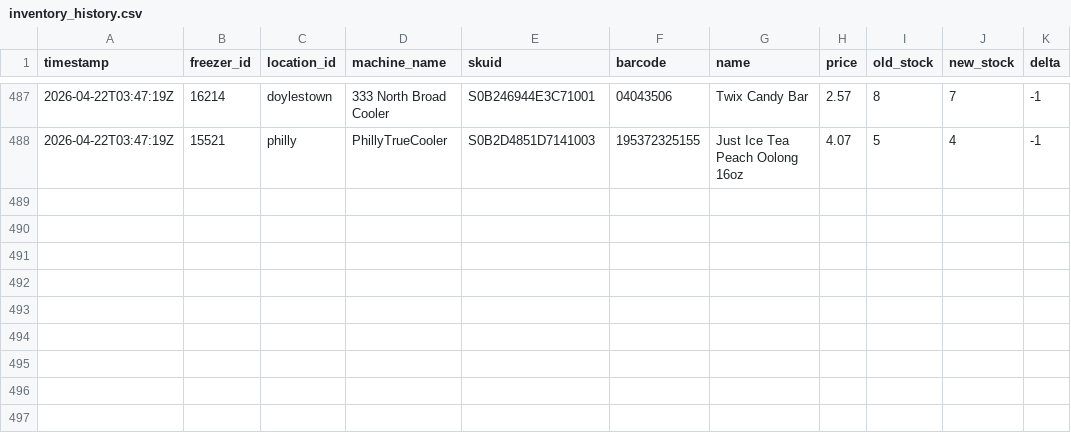
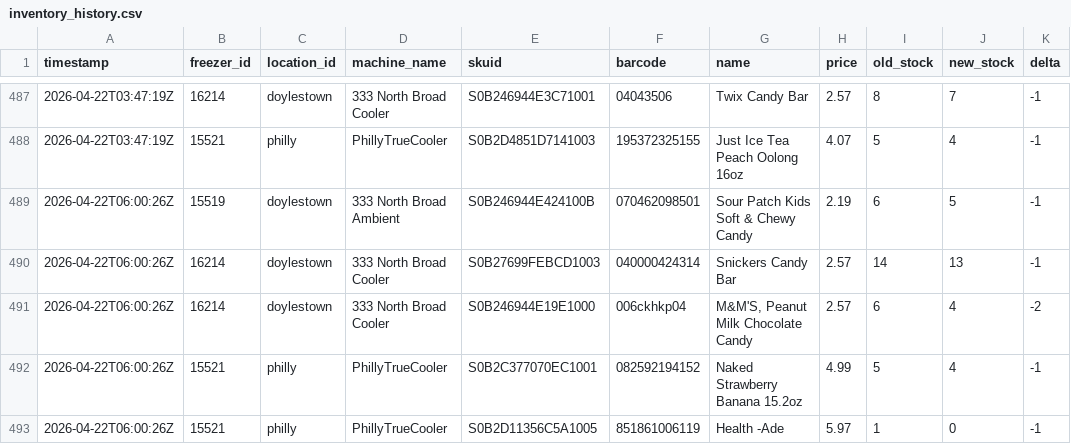
Before and after one commit to lukeleisman/blanketbox_public, a CSV file: docs/inventory_history.csv, drawn as a sheet; only a part is shown, gaps mark what is left out; the diff names each change by its address in the sheet, - before the commit and + after, or states it on an @@ line.

```diff
--- a/docs/inventory_history.csv
+++ b/docs/inventory_history.csv
+row 489: 2026-04-22T06:00:26Z | 15519 | doylestown | 333 North Broad Ambient | S0B246944E424100B | 070462098501 | Sour Patch Kids Soft & Chewy Candy | 2.19 | 6 | 5 | -1
+row 490: 2026-04-22T06:00:26Z | 16214 | doylestown | 333 North Broad Cooler | S0B27699FEBCD1003 | 040000424314 | Snickers Candy Bar | 2.57 | 14 | 13 | -1
+row 491: 2026-04-22T06:00:26Z | 16214 | doylestown | 333 North Broad Cooler | S0B246944E19E1000 | 006ckhkp04 | M&M'S, Peanut Milk Chocolate Candy | 2.57 | 6 | 4 | -2
+row 492: 2026-04-22T06:00:26Z | 15521 | philly | PhillyTrueCooler | S0B2C377070EC1001 | 082592194152 | Naked Strawberry Banana 15.2oz | 4.99 | 5 | 4 | -1
+row 493: 2026-04-22T06:00:26Z | 15521 | philly | PhillyTrueCooler | S0B2D11356C5A1005 | 851861006119 | Health -Ade | 5.97 | 1 | 0 | -1
```
Also changed, not shown: docs/inventory.csv, 2 other files.
